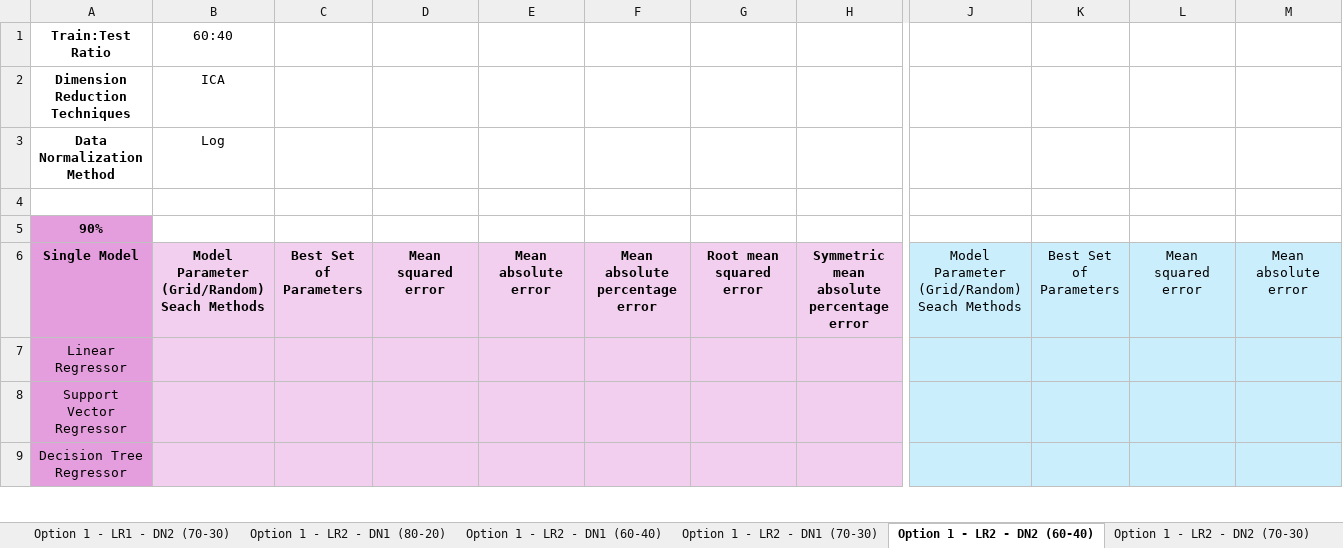
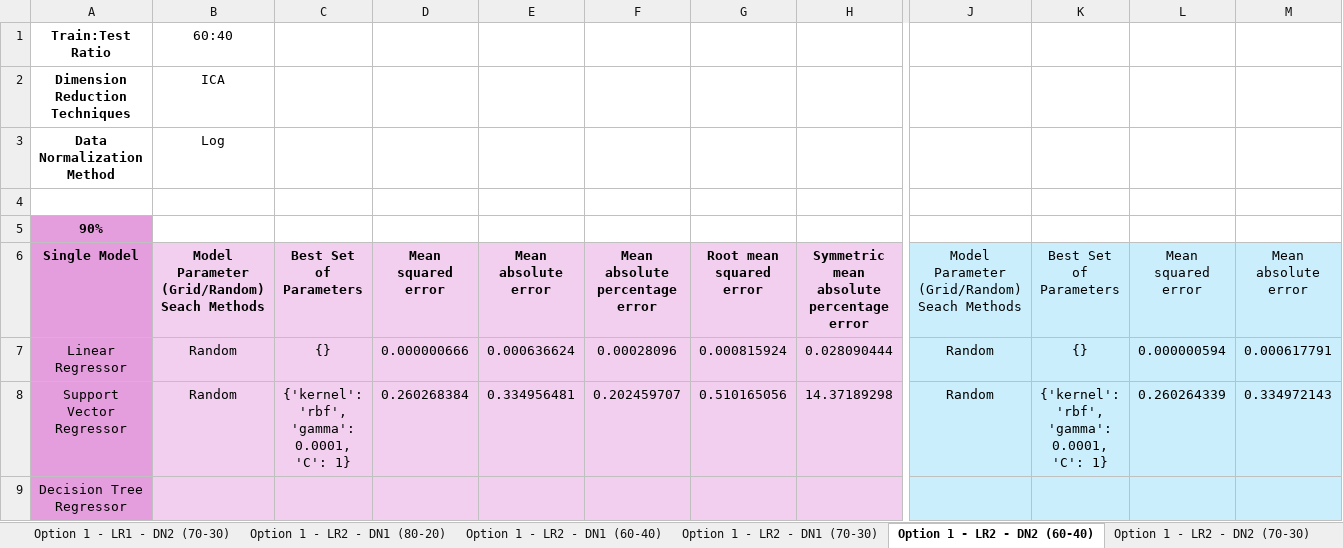
Before and after one commit to oleeveeuh/gr-WPI-UMASS-TOD-Prediction, an Excel workbook: data/performance_sheets_option2/window2/BA11 Overall Model Peformance Results.xlsx, sheet Option 1 - LR2 - DN2 (60-40), drawn as a sheet; only a part is shown, gaps mark what is left out; values as stored, in another font and other column widths than the file's, no borders; the diff covers the shown part only; the diff names each change by its address in the sheet, - before the commit and + after, or states it on an @@ line.

```diff
--- a/data/performance_sheets_option2/window2/BA11 Overall Model Peformance Results.xlsx (sheet Option 1 - LR2 - DN2 (60-40))
+++ b/data/performance_sheets_option2/window2/BA11 Overall Model Peformance Results.xlsx (sheet Option 1 - LR2 - DN2 (60-40))
-B7:B8: (empty)
+B7:B8: Random
-C7: (empty)
+C7: {}
-D7: (empty)
+D7: 0.000000666
-E7: (empty)
+E7: 0.000636624
-F7: (empty)
+F7: 0.00028096
-G7: (empty)
+G7: 0.000815924
-H7: (empty)
+H7: 0.028090444
-J7:J8: (empty)
+J7:J8: Random
-K7: (empty)
+K7: {}
-L7: (empty)
+L7: 0.000000594
-M7: (empty)
+M7: 0.000617791
-C8: (empty)
+C8: {'kernel': 'rbf', 'gamma': 0.0001, 'C': 1}
-D8: (empty)
+D8: 0.260268384
-E8: (empty)
+E8: 0.334956481
-F8: (empty)
+F8: 0.202459707
-G8: (empty)
+G8: 0.510165056
-H8: (empty)
+H8: 14.37189298
-K8: (empty)
+K8: {'kernel': 'rbf', 'gamma': 0.0001, 'C': 1}
-L8: (empty)
+L8: 0.260264339
-M8: (empty)
+M8: 0.334972143
```
Also changed, not shown: 97 edited cells elsewhere in this sheet, sheet Option 1 - NLR1 - DN1 (80-20), sheet Option 1 - NLR1 - DN1 (60-40), sheet Option 1 - LR2 - DN1 (60-40), sheet Option 1 - LR1 - DN1 (70-30), sheet Option 1 - LR1 - DN1 (80-20), sheet Option 1 - LR2 - DN2 (70-30), 17 more sheets, data/performance_sheets_option2/window2/BA47 Overall Model Peformance Results.xlsx.
